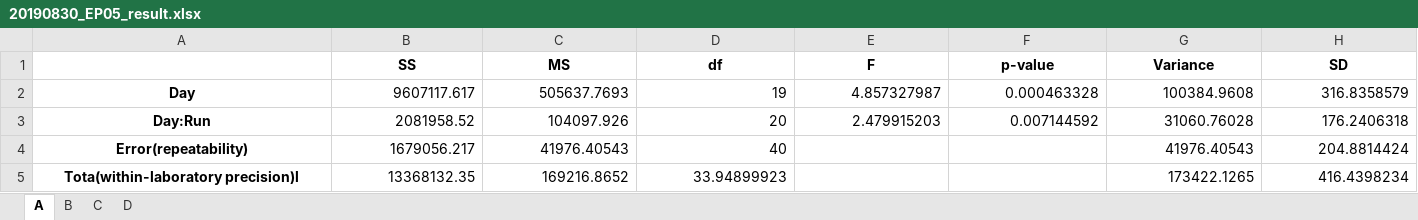
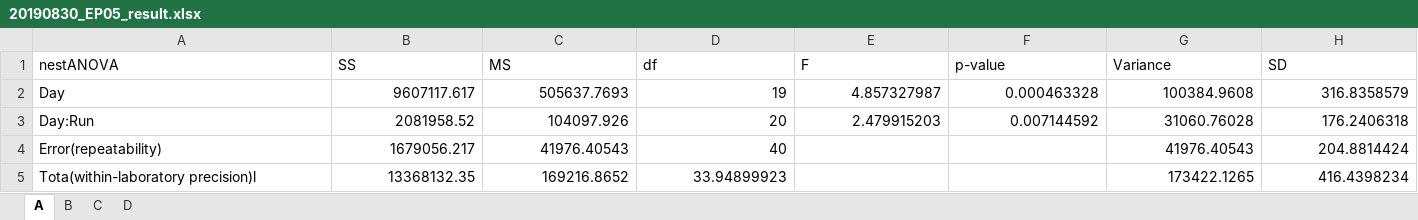
Before and after one commit to ChienChien0712/EP05-precision-06-linearity-analysis-kit-forCGU, an Excel workbook: EP05_result/20190830_EP05_result.xlsx, sheet A, drawn as a sheet; only a part is shown; values as stored, in another font and other column widths than the file's, no borders; table styles not drawn; the diff covers the shown part only; the diff names each change by its address in the sheet, - before the commit and + after, or states it on an @@ line.

```diff
--- a/EP05_result/20190830_EP05_result.xlsx (sheet A)
+++ b/EP05_result/20190830_EP05_result.xlsx (sheet A)
-A1: (empty)
+A1: nestANOVA
@@ B1:H1 bold: on → off, alignment: center → left @@
@@ A2:A5 bold: on → off, alignment: center → left @@
```
Also changed, not shown: cell formats elsewhere in this sheet, 3 other files.
